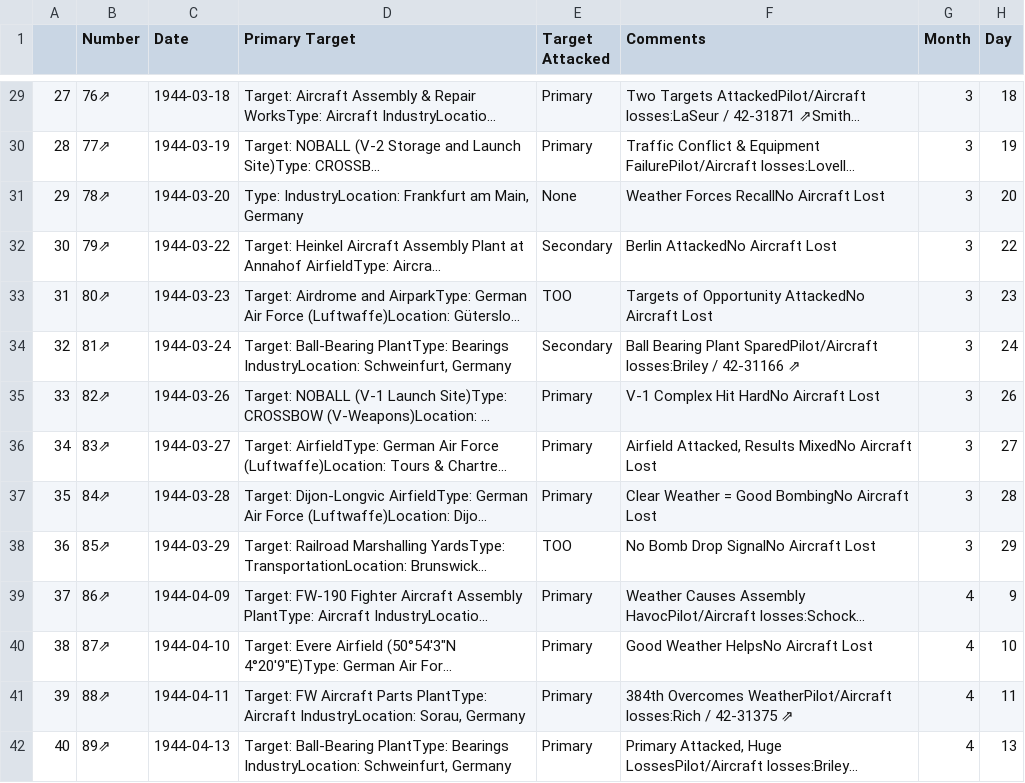
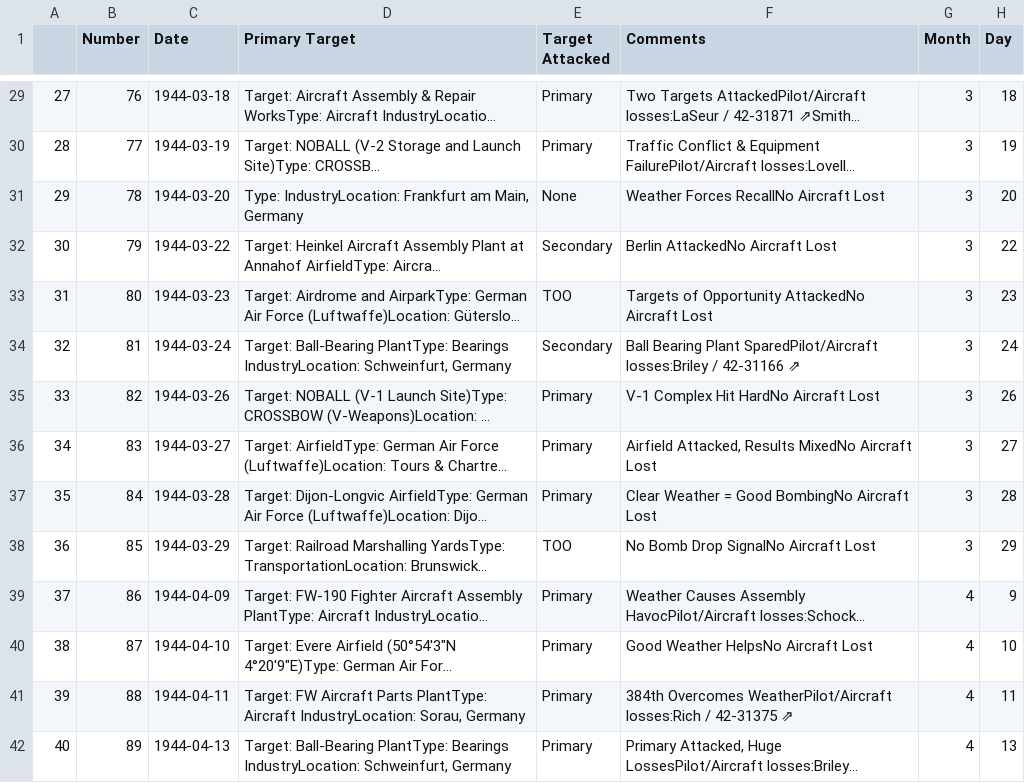
Before and after one commit to velocharts/384th-missions, a CSV file: 1944.csv, drawn as a sheet; only a part is shown, gaps mark what is left out; long unchanged cells end in …; the diff covers the shown part only; the diff names each change by its address in the sheet, - before the commit and + after, or states it on an @@ line.

Commit message:
Update 1944.csv
Fix mission number

```diff
--- a/1944.csv
+++ b/1944.csv
-B29 (Number): 76⇗
+B29 (Number): 76
-B30 (Number): 77⇗
+B30 (Number): 77
-B31 (Number): 78⇗
+B31 (Number): 78
-B32 (Number): 79⇗
+B32 (Number): 79
-B33 (Number): 80⇗
+B33 (Number): 80
-B34 (Number): 81⇗
+B34 (Number): 81
-B35 (Number): 82⇗
+B35 (Number): 82
-B36 (Number): 83⇗
+B36 (Number): 83
-B37 (Number): 84⇗
+B37 (Number): 84
-B38 (Number): 85⇗
+B38 (Number): 85
-B39 (Number): 86⇗
+B39 (Number): 86
-B40 (Number): 87⇗
+B40 (Number): 87
-B41 (Number): 88⇗
+B41 (Number): 88
-B42 (Number): 89⇗
+B42 (Number): 89
```
Also changed, not shown: 186 edited cells elsewhere in this file.
